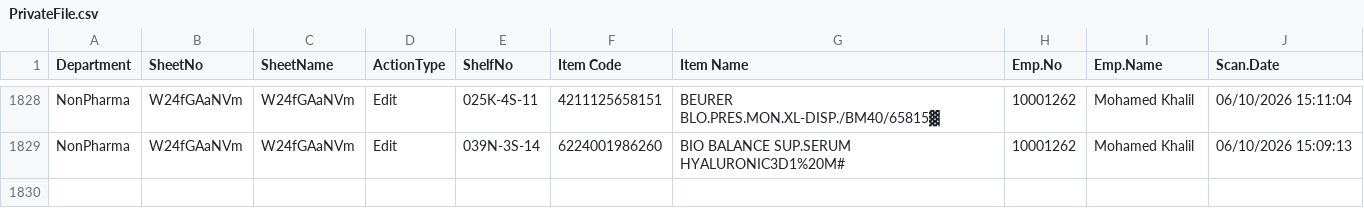
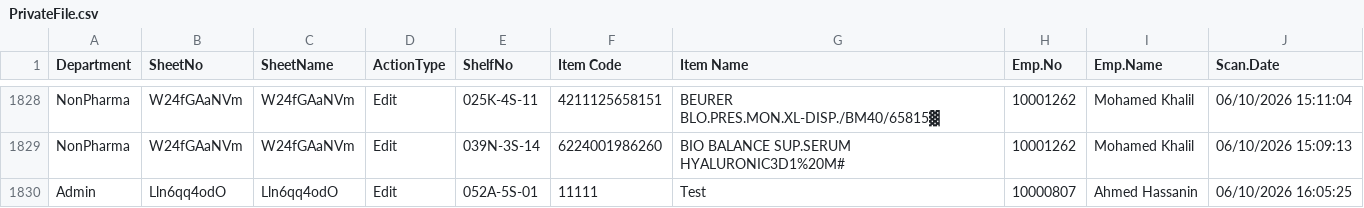
Before and after one commit to sysorapro/warehouse-scanner-Data, a CSV file: PrivateFile.csv, drawn as a sheet; only a part is shown, gaps mark what is left out.

Commit message:
Warehouse Scanner: log 1 private file line(s)

```diff
--- a/PrivateFile.csv
+++ b/PrivateFile.csv
@@ -1829 +1829,2 @@
 "NonPharma","W24fGAaNVm","W24fGAaNVm","Edit","039N-3S-14","6224001986260","BIO BALANCE SUP.SERUM HYALURONIC3D1%20M#","10001262","Mohamed Khalil","06/10/2026 15:09:13"
+"Admin","Lln6qq4odO","Lln6qq4odO","Edit","052A-5S-01","11111","Test","10000807","Ahmed Hassanin","06/10/2026 16:05:25"
```
